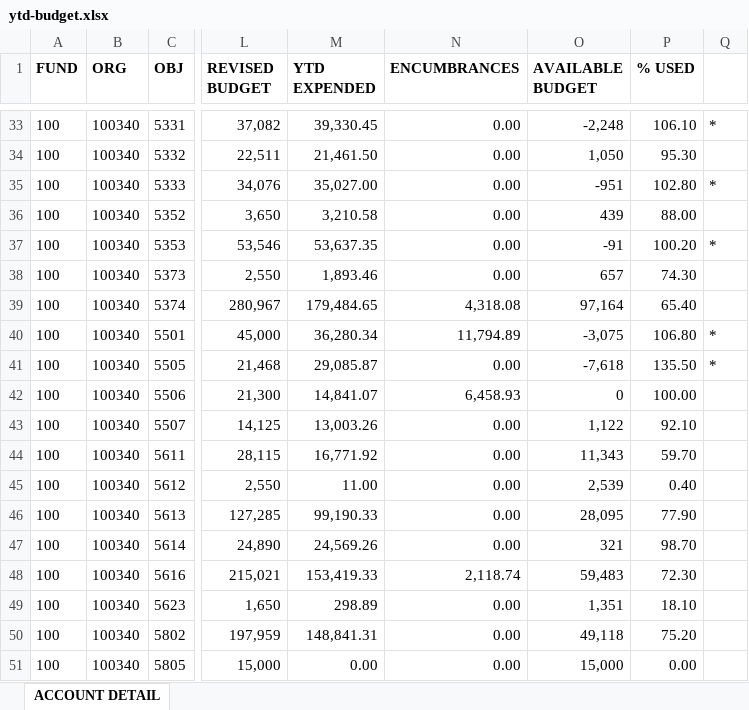
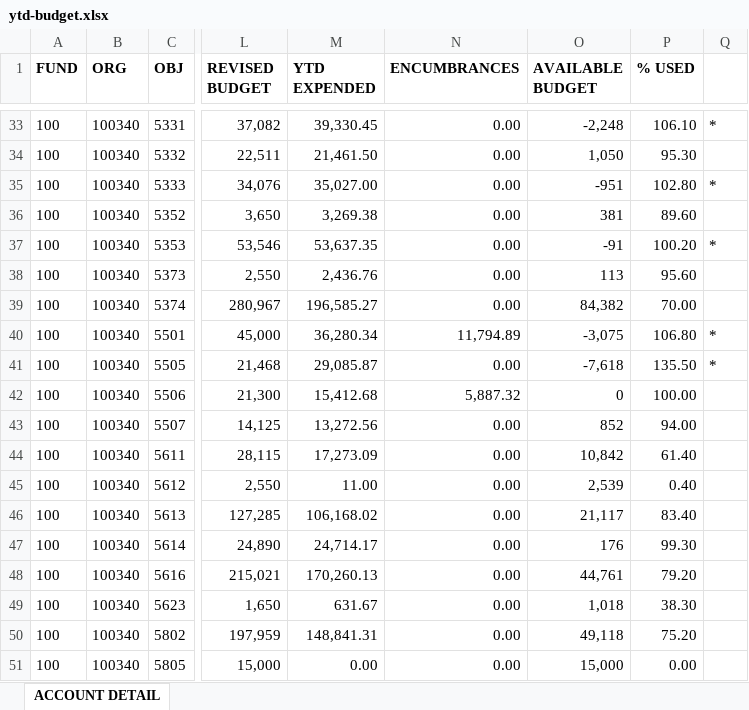
Before and after one commit to chfd-dashboard/Budget.Calculator, an Excel workbook: data/ytd-budget.xlsx, sheet ACCOUNT DETAIL, drawn as a sheet; only a part is shown, gaps mark what is left out; values as stored, in another font and other column widths than the file's, no borders; the diff covers the shown part only; the diff names each change by its address in the sheet, - before the commit and + after, or states it on an @@ line.

Commit message:
data: update data/ytd-budget.xlsx

```diff
--- a/data/ytd-budget.xlsx (sheet ACCOUNT DETAIL)
+++ b/data/ytd-budget.xlsx (sheet ACCOUNT DETAIL)
-M36 (YTD EXPENDED): 3,210.58
+M36 (YTD EXPENDED): 3,269.38
-O36 (AVAILABLE BUDGET): 439
+O36 (AVAILABLE BUDGET): 381
-P36 (% USED): 88.00
+P36 (% USED): 89.60
-M38 (YTD EXPENDED): 1,893.46
+M38 (YTD EXPENDED): 2,436.76
-O38 (AVAILABLE BUDGET): 657
+O38 (AVAILABLE BUDGET): 113
-P38 (% USED): 74.30
+P38 (% USED): 95.60
-M39 (YTD EXPENDED): 179,484.65
+M39 (YTD EXPENDED): 196,585.27
-N39 (ENCUMBRANCES): 4,318.08
+N39 (ENCUMBRANCES): 0.00
-O39 (AVAILABLE BUDGET): 97,164
+O39 (AVAILABLE BUDGET): 84,382
-P39 (% USED): 65.40
+P39 (% USED): 70.00
-M42 (YTD EXPENDED): 14,841.07
+M42 (YTD EXPENDED): 15,412.68
-N42 (ENCUMBRANCES): 6,458.93
+N42 (ENCUMBRANCES): 5,887.32
-M43 (YTD EXPENDED): 13,003.26
+M43 (YTD EXPENDED): 13,272.56
-O43 (AVAILABLE BUDGET): 1,122
+O43 (AVAILABLE BUDGET): 852
-P43 (% USED): 92.10
+P43 (% USED): 94.00
-M44 (YTD EXPENDED): 16,771.92
+M44 (YTD EXPENDED): 17,273.09
-O44 (AVAILABLE BUDGET): 11,343
+O44 (AVAILABLE BUDGET): 10,842
-P44 (% USED): 59.70
+P44 (% USED): 61.40
-M46 (YTD EXPENDED): 99,190.33
+M46 (YTD EXPENDED): 106,168.02
-O46 (AVAILABLE BUDGET): 28,095
+O46 (AVAILABLE BUDGET): 21,117
-P46 (% USED): 77.90
+P46 (% USED): 83.40
-M47 (YTD EXPENDED): 24,569.26
+M47 (YTD EXPENDED): 24,714.17
-O47 (AVAILABLE BUDGET): 321
+O47 (AVAILABLE BUDGET): 176
-P47 (% USED): 98.70
+P47 (% USED): 99.30
-M48 (YTD EXPENDED): 153,419.33
+M48 (YTD EXPENDED): 170,260.13
-N48 (ENCUMBRANCES): 2,118.74
+N48 (ENCUMBRANCES): 0.00
-O48 (AVAILABLE BUDGET): 59,483
+O48 (AVAILABLE BUDGET): 44,761
-P48 (% USED): 72.30
+P48 (% USED): 79.20
-M49 (YTD EXPENDED): 298.89
+M49 (YTD EXPENDED): 631.67
-O49 (AVAILABLE BUDGET): 1,351
+O49 (AVAILABLE BUDGET): 1,018
-P49 (% USED): 18.10
+P49 (% USED): 38.30
```
Also changed, not shown: 83 edited cells elsewhere in this sheet.
